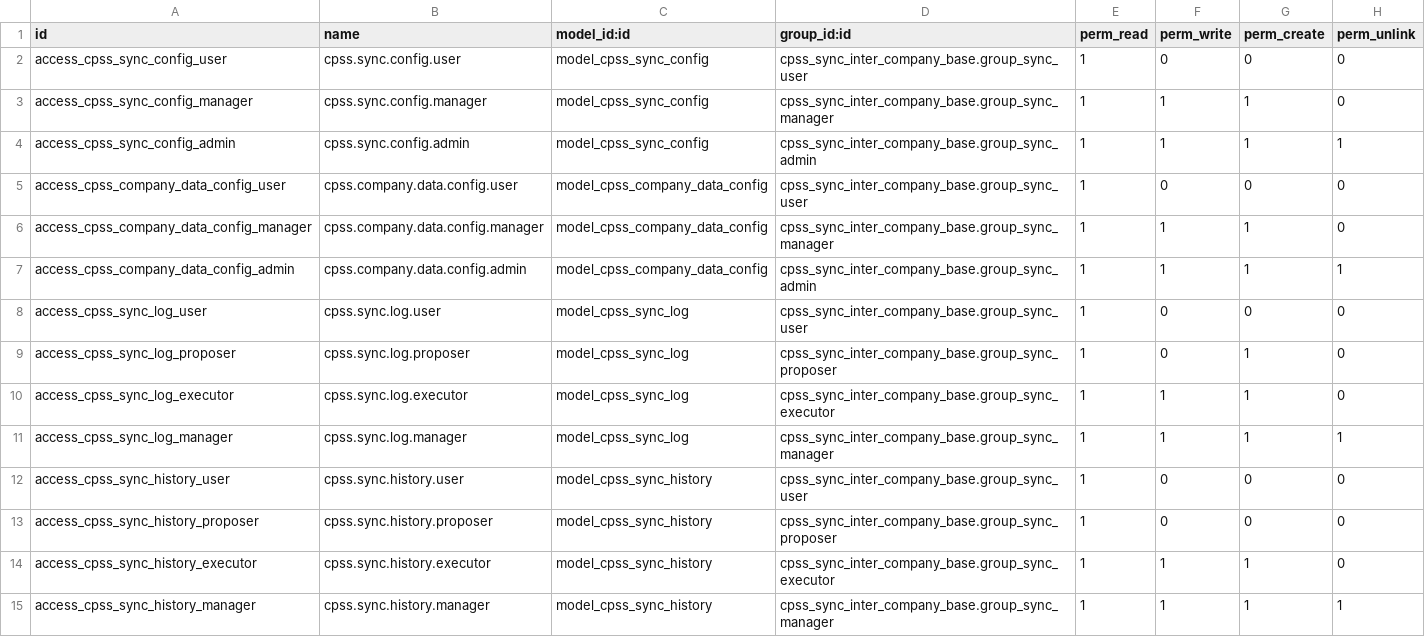
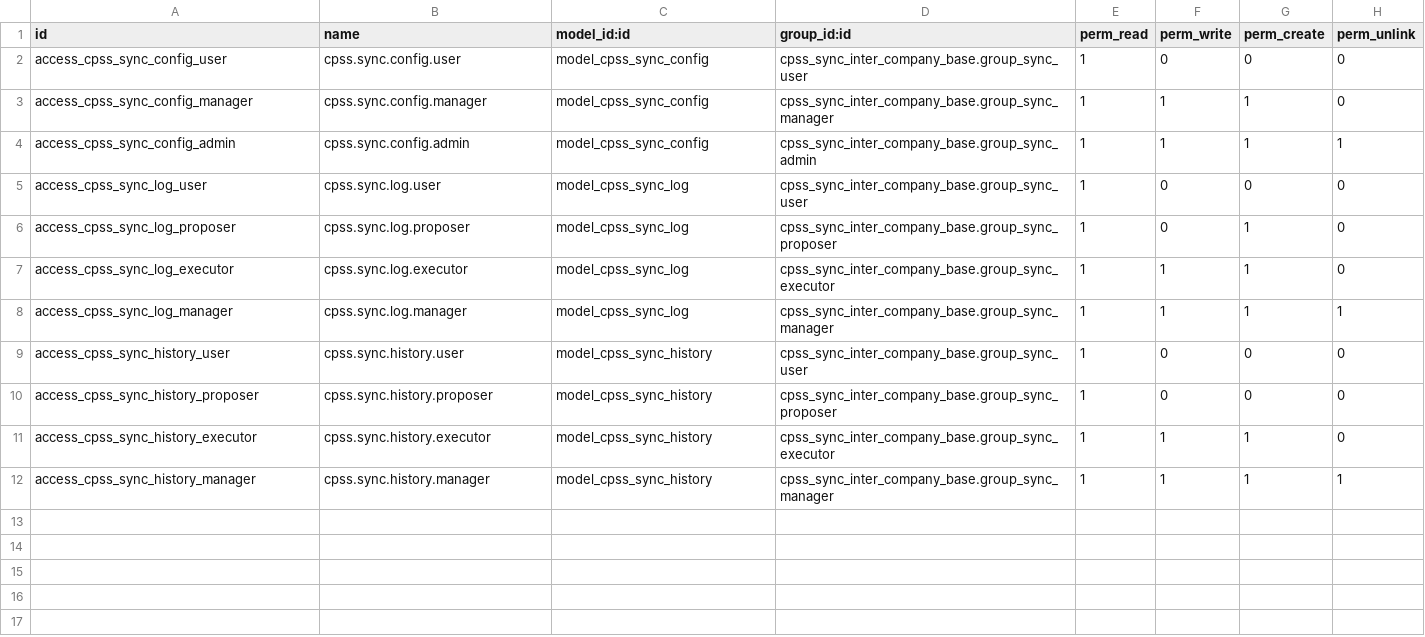
Before and after one commit to MahayaImad/Odoo19_modules, a CSV file: cpss_sync_inter_company_base/security/ir.model.access.csv, drawn as a sheet; the diff names each change by its address in the sheet, - before the commit and + after, or states it on an @@ line.

```diff
--- a/cpss_sync_inter_company_base/security/ir.model.access.csv
+++ b/cpss_sync_inter_company_base/security/ir.model.access.csv
-row 5: access_cpss_company_data_config_user | cpss.company.data.config.user | model_cpss_company_data_config | cpss_sync_inter_company_base.group_sync_user | 1 | 0 | 0 | 0
-row 6: access_cpss_company_data_config_manager | cpss.company.data.config.manager | model_cpss_company_data_config | cpss_sync_inter_company_base.group_sync_manager | 1 | 1 | 1 | 0
-row 7: access_cpss_company_data_config_admin | cpss.company.data.config.admin | model_cpss_company_data_config | cpss_sync_inter_company_base.group_sync_admin | 1 | 1 | 1 | 1
```
Also changed, not shown: l10n_dz_cpss_ext/data/template/account.account-dz.csv, 20 other files.
